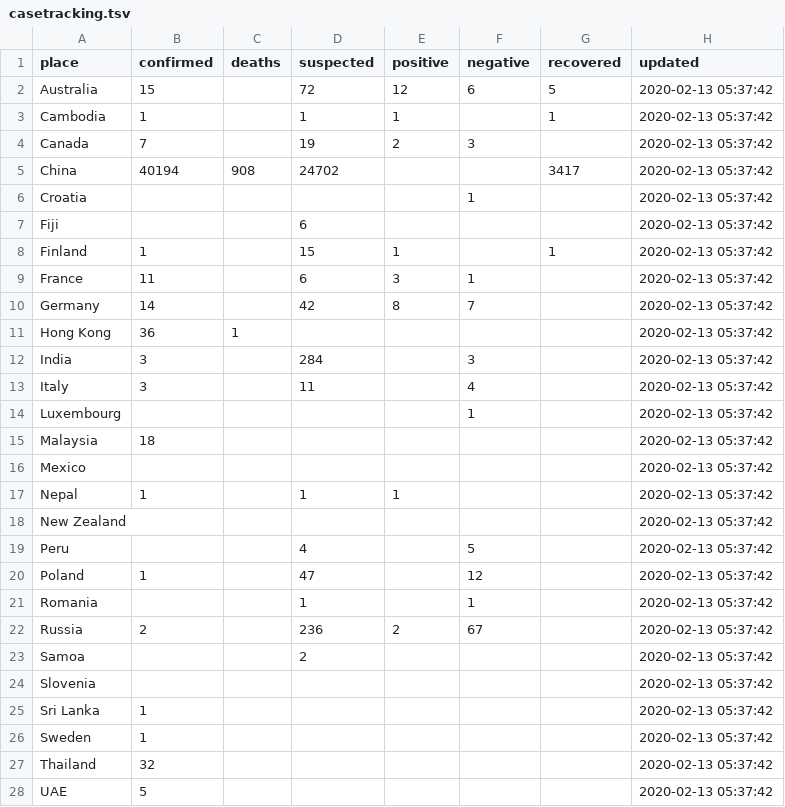
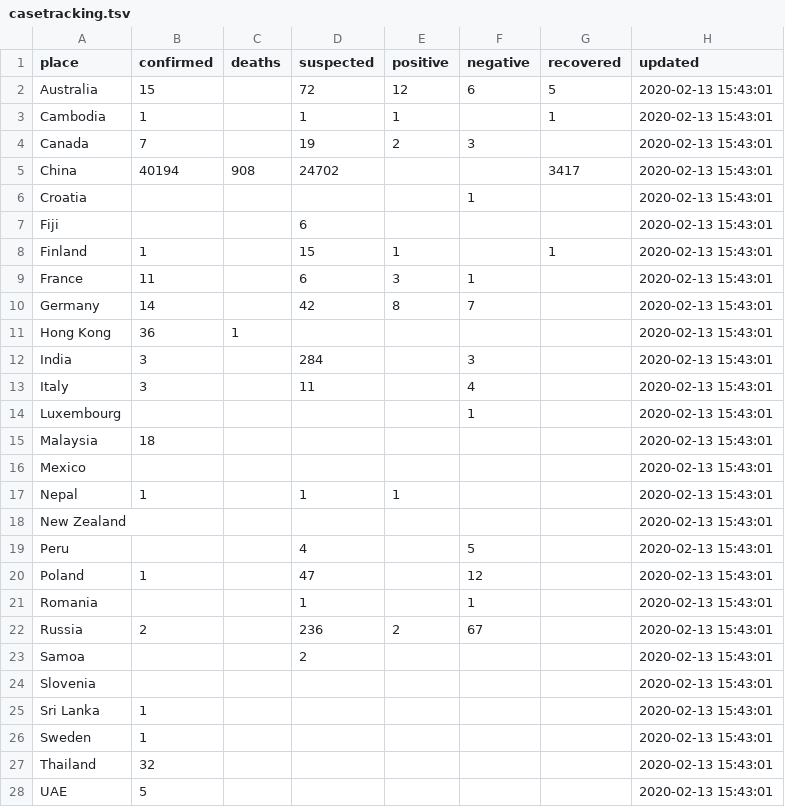
Before and after one commit to smartquark/coronavirus_data, a TSV file: data/casetracking.tsv, drawn as a sheet; only a part is shown; the diff covers the shown part only.

Commit message:
2020-02-13T16:20:24Z

```diff
--- a/data/casetracking.tsv
+++ b/data/casetracking.tsv
@@ -1,28 +1,28 @@
 place	confirmed	deaths	suspected	positive	negative	recovered	updated
-Australia	15		72	12	6	5	2020-02-13 05:37:42
-Cambodia	1		1	1		1	2020-02-13 05:37:42
-Canada	7		19	2	3		2020-02-13 05:37:42
-China	40194	908	24702			3417	2020-02-13 05:37:42
-Croatia					1		2020-02-13 05:37:42
-Fiji			6				2020-02-13 05:37:42
-Finland	1		15	1		1	2020-02-13 05:37:42
-France	11		6	3	1		2020-02-13 05:37:42
-Germany	14		42	8	7		2020-02-13 05:37:42
-Hong Kong	36	1					2020-02-13 05:37:42
-India	3		284		3		2020-02-13 05:37:42
-Italy	3		11		4		2020-02-13 05:37:42
-Luxembourg					1		2020-02-13 05:37:42
-Malaysia	18						2020-02-13 05:37:42
-Mexico							2020-02-13 05:37:42
-Nepal	1		1	1			2020-02-13 05:37:42
-New Zealand							2020-02-13 05:37:42
-Peru			4		5		2020-02-13 05:37:42
-Poland	1		47		12		2020-02-13 05:37:42
-Romania			1		1		2020-02-13 05:37:42
-Russia	2		236	2	67		2020-02-13 05:37:42
-Samoa			2				2020-02-13 05:37:42
-Slovenia							2020-02-13 05:37:42
-Sri Lanka	1						2020-02-13 05:37:42
-Sweden	1						2020-02-13 05:37:42
-Thailand	32						2020-02-13 05:37:42
-UAE	5						2020-02-13 05:37:42
+Australia	15		72	12	6	5	2020-02-13 15:43:01
+Cambodia	1		1	1		1	2020-02-13 15:43:01
+Canada	7		19	2	3		2020-02-13 15:43:01
+China	40194	908	24702			3417	2020-02-13 15:43:01
+Croatia					1		2020-02-13 15:43:01
+Fiji			6				2020-02-13 15:43:01
+Finland	1		15	1		1	2020-02-13 15:43:01
+France	11		6	3	1		2020-02-13 15:43:01
+Germany	14		42	8	7		2020-02-13 15:43:01
+Hong Kong	36	1					2020-02-13 15:43:01
+India	3		284		3		2020-02-13 15:43:01
+Italy	3		11		4		2020-02-13 15:43:01
+Luxembourg					1		2020-02-13 15:43:01
+Malaysia	18						2020-02-13 15:43:01
+Mexico							2020-02-13 15:43:01
+Nepal	1		1	1			2020-02-13 15:43:01
+New Zealand							2020-02-13 15:43:01
+Peru			4		5		2020-02-13 15:43:01
+Poland	1		47		12		2020-02-13 15:43:01
+Romania			1		1		2020-02-13 15:43:01
+Russia	2		236	2	67		2020-02-13 15:43:01
+Samoa			2				2020-02-13 15:43:01
+Slovenia							2020-02-13 15:43:01
+Sri Lanka	1						2020-02-13 15:43:01
+Sweden	1						2020-02-13 15:43:01
+Thailand	32						2020-02-13 15:43:01
+UAE	5						2020-02-13 15:43:01
```
Also changed, not shown: 4 edited cells elsewhere in this file.
